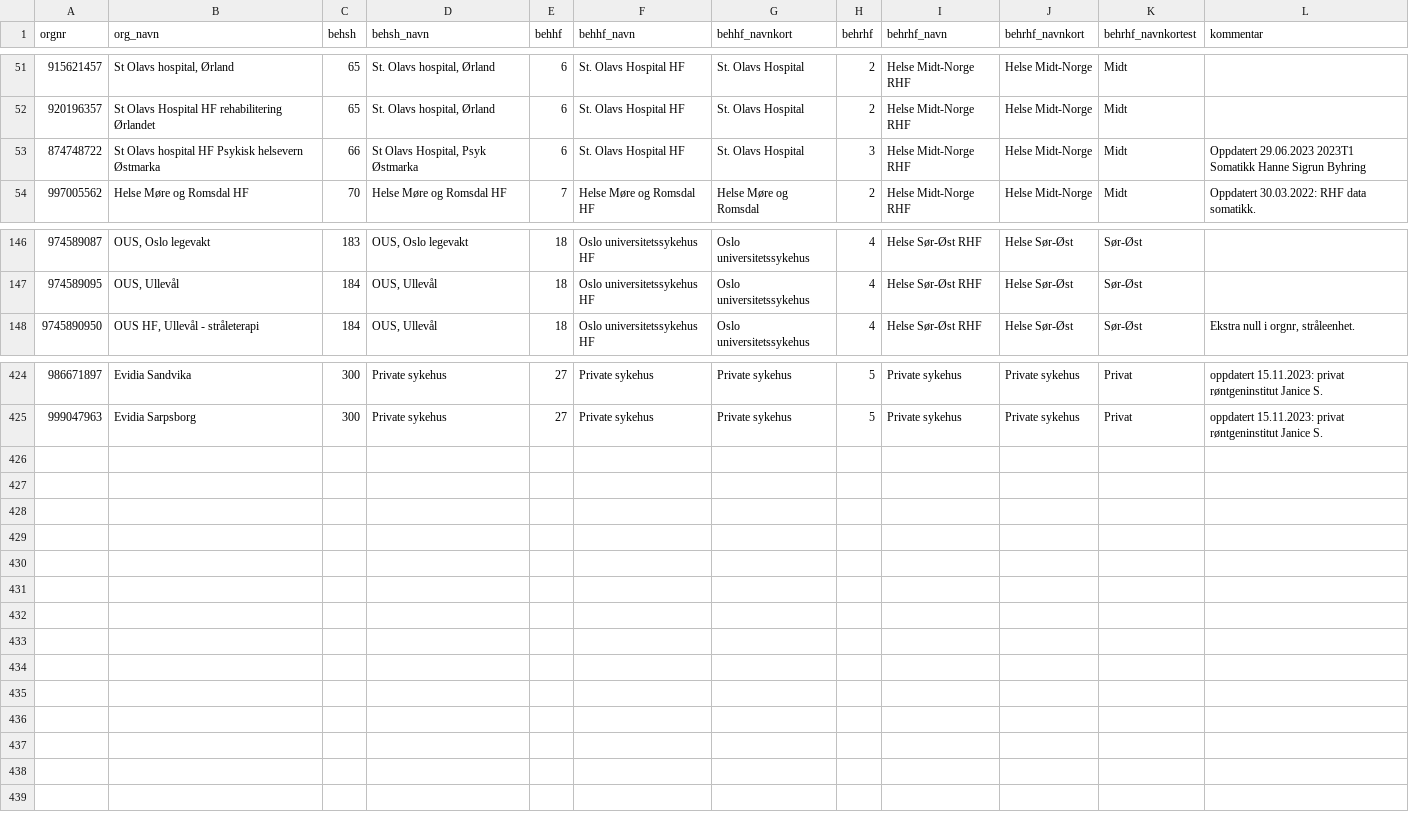
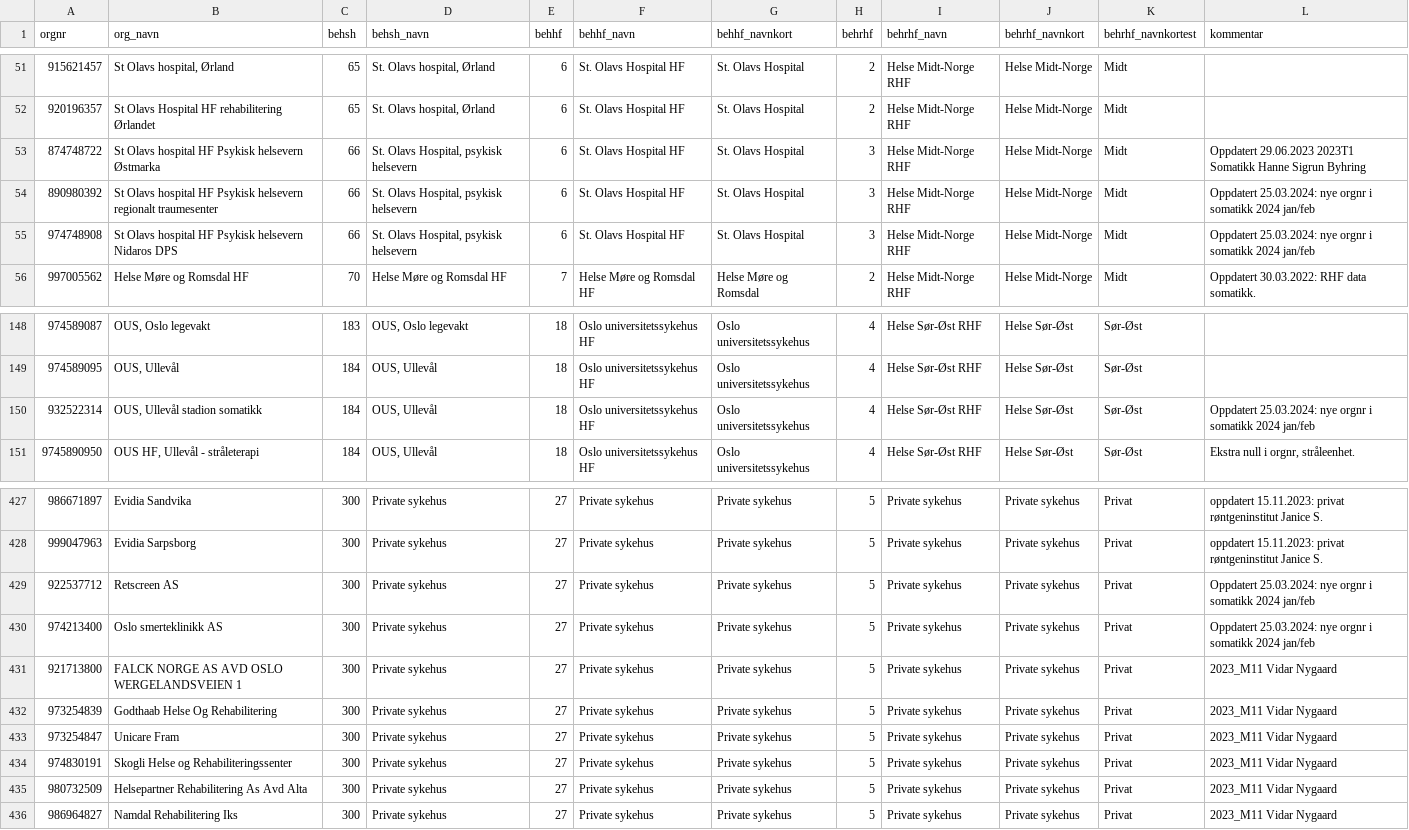
Before and after one commit to SKDE-Analyse/sas_codes, a CSV file: formater/behandler.csv, drawn as a sheet; only a part is shown, gaps mark what is left out.

Commit message:
oppdatere nye orgnr 2023 og 2024

```diff
--- a/formater/behandler.csv
+++ b/formater/behandler.csv
@@ -52,3 +52,5 @@
 920196357;St Olavs Hospital HF rehabilitering Ørlandet;65;St. Olavs hospital, Ørland;6;St. Olavs Hospital HF;St. Olavs Hospital;2;Helse Midt-Norge RHF;Helse Midt-Norge;Midt;
-874748722;St Olavs hospital HF Psykisk helsevern Østmarka;66;St Olavs Hospital, Psyk Østmarka;6;St. Olavs Hospital HF;St. Olavs Hospital;3;Helse Midt-Norge RHF;Helse Midt-Norge;Midt;Oppdatert 29.06.2023 2023T1 Somatikk Hanne Sigrun Byhring
+874748722;St Olavs hospital HF Psykisk helsevern Østmarka;66;St. Olavs Hospital, psykisk helsevern;6;St. Olavs Hospital HF;St. Olavs Hospital;3;Helse Midt-Norge RHF;Helse Midt-Norge;Midt;Oppdatert 29.06.2023 2023T1 Somatikk Hanne Sigrun Byhring
+890980392;St Olavs hospital HF Psykisk helsevern regionalt traumesenter;66;St. Olavs Hospital, psykisk helsevern;6;St. Olavs Hospital HF;St. Olavs Hospital;3;Helse Midt-Norge RHF;Helse Midt-Norge;Midt;Oppdatert 25.03.2024: nye orgnr i somatikk 2024 jan/feb
+974748908;St Olavs hospital HF Psykisk helsevern Nidaros DPS;66;St. Olavs Hospital, psykisk helsevern;6;St. Olavs Hospital HF;St. Olavs Hospital;3;Helse Midt-Norge RHF;Helse Midt-Norge;Midt;Oppdatert 25.03.2024: nye orgnr i somatikk 2024 jan/feb
 997005562;Helse Møre og Romsdal HF;70;Helse Møre og Romsdal HF;7;Helse Møre og Romsdal HF;Helse Møre og Romsdal;2;Helse Midt-Norge RHF;Helse Midt-Norge;Midt;Oppdatert 30.03.2022: RHF data somatikk.
@@ -147,2 +149,3 @@
 974589095;OUS, Ullevål;184;OUS, Ullevål;18;Oslo universitetssykehus HF;Oslo universitetssykehus;4;Helse Sør-Øst RHF;Helse Sør-Øst;Sør-Øst;
+932522314;OUS, Ullevål stadion somatikk;184;OUS, Ullevål;18;Oslo universitetssykehus HF;Oslo universitetssykehus;4;Helse Sør-Øst RHF;Helse Sør-Øst;Sør-Øst;Oppdatert 25.03.2024: nye orgnr i somatikk 2024 jan/feb
 9745890950;OUS HF, Ullevål - stråleterapi;184;OUS, Ullevål;18;Oslo universitetssykehus HF;Oslo universitetssykehus;4;Helse Sør-Øst RHF;Helse Sør-Øst;Sør-Øst;Ekstra null i orgnr, stråleenhet.
@@ -425 +428,9 @@
 999047963;Evidia Sarpsborg;300;Private sykehus;27;Private sykehus;Private sykehus;5;Private sykehus;Private sykehus;Privat;oppdatert 15.11.2023: privat røntgeninstitut Janice S.
+922537712;Retscreen AS;300;Private sykehus;27;Private sykehus;Private sykehus;5;Private sykehus;Private sykehus;Privat;Oppdatert 25.03.2024: nye orgnr i somatikk 2024 jan/feb
+974213400;Oslo smerteklinikk AS;300;Private sykehus;27;Private sykehus;Private sykehus;5;Private sykehus;Private sykehus;Privat;Oppdatert 25.03.2024: nye orgnr i somatikk 2024 jan/feb
+921713800;FALCK NORGE AS AVD OSLO WERGELANDSVEIEN 1;300;Private sykehus;27;Private sykehus;Private sykehus;5;Private sykehus;Private sykehus;Privat;2023_M11 Vidar Nygaard
+973254839;Godthaab Helse Og Rehabilitering;300;Private sykehus;27;Private sykehus;Private sykehus;5;Private sykehus;Private sykehus;Privat;2023_M11 Vidar Nygaard
+973254847;Unicare Fram;300;Private sykehus;27;Private sykehus;Private sykehus;5;Private sykehus;Private sykehus;Privat;2023_M11 Vidar Nygaard
+974830191;Skogli Helse og Rehabiliteringssenter;300;Private sykehus;27;Private sykehus;Private sykehus;5;Private sykehus;Private sykehus;Privat;2023_M11 Vidar Nygaard
+980732509;Helsepartner Rehabilitering As Avd Alta;300;Private sykehus;27;Private sykehus;Private sykehus;5;Private sykehus;Private sykehus;Privat;2023_M11 Vidar Nygaard
+986964827;Namdal Rehabilitering Iks;300;Private sykehus;27;Private sykehus;Private sykehus;5;Private sykehus;Private sykehus;Privat;2023_M11 Vidar Nygaard
```
